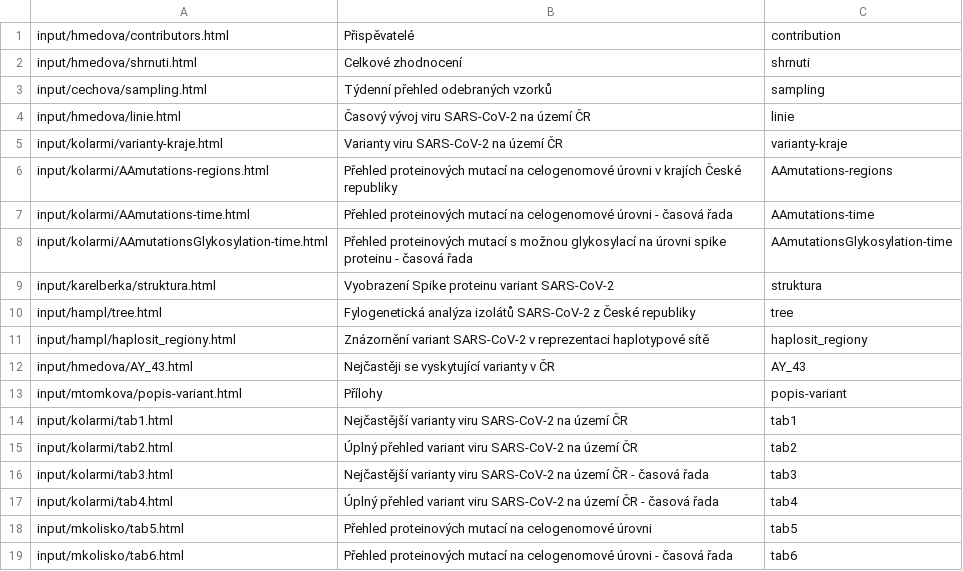
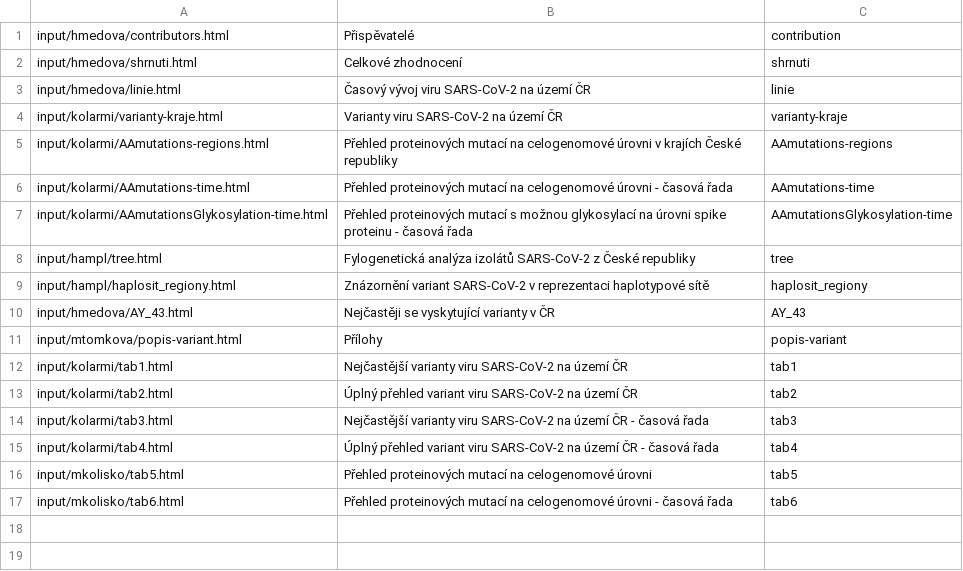
Before and after one commit to medulka/cogcz, a CSV file: template/seznam_kapitol.csv, drawn as a sheet; the diff names each change by its address in the sheet, - before the commit and + after, or states it on an @@ line.

Commit message:
week 38 F

```diff
--- a/template/seznam_kapitol.csv
+++ b/template/seznam_kapitol.csv
-row 3: input/cechova/sampling.html | Týdenní přehled odebraných vzorků | sampling
-row 9: input/karelberka/struktura.html | Vyobrazení Spike proteinu variant SARS-CoV-2 | struktura
```
